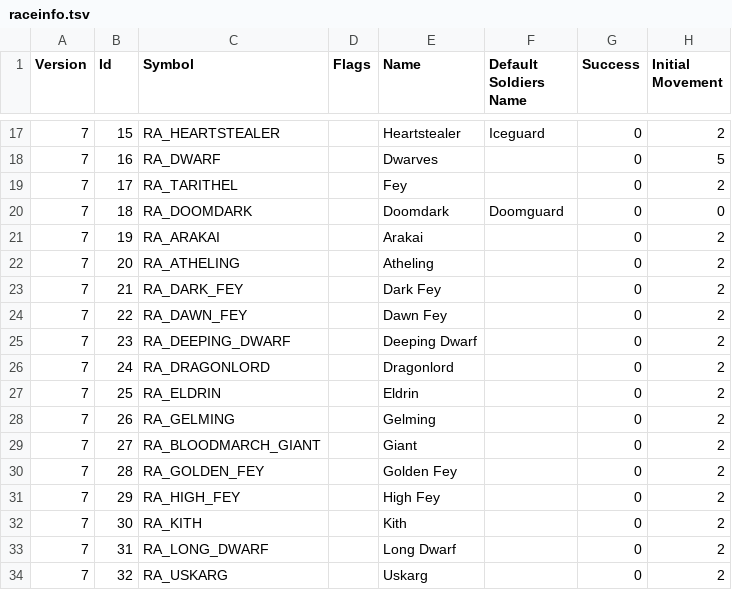
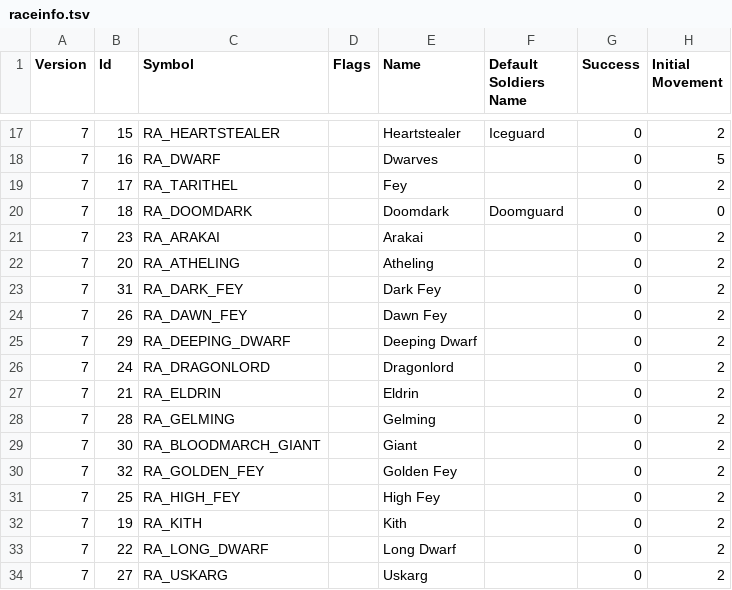
Before and after one commit to ChilliHugger/The-Lords-Of-Midnight, a TSV file: main/midnight/Resources-citadel/citadel/18/tsv/raceinfo.tsv, drawn as a sheet; only a part is shown, gaps mark what is left out; the diff names each change by its address in the sheet, - before the commit and + after, or states it on an @@ line.

```diff
--- a/main/midnight/Resources-citadel/citadel/18/tsv/raceinfo.tsv
+++ b/main/midnight/Resources-citadel/citadel/18/tsv/raceinfo.tsv
-B21 (Id): 19
+B21 (Id): 23
-B23 (Id): 21
+B23 (Id): 31
-B24 (Id): 22
+B24 (Id): 26
-B25 (Id): 23
+B25 (Id): 29
-B27 (Id): 25
+B27 (Id): 21
-B28 (Id): 26
+B28 (Id): 28
-B29 (Id): 27
+B29 (Id): 30
-B30 (Id): 28
+B30 (Id): 32
-B31 (Id): 29
+B31 (Id): 25
-B32 (Id): 30
+B32 (Id): 19
-B33 (Id): 31
+B33 (Id): 22
-B34 (Id): 32
+B34 (Id): 27
```
Also changed, not shown: main/midnight/Resources-citadel/citadel/18/tsv/characters.tsv, 23 other files.
